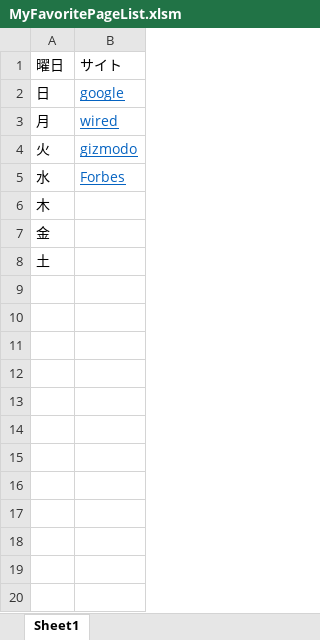
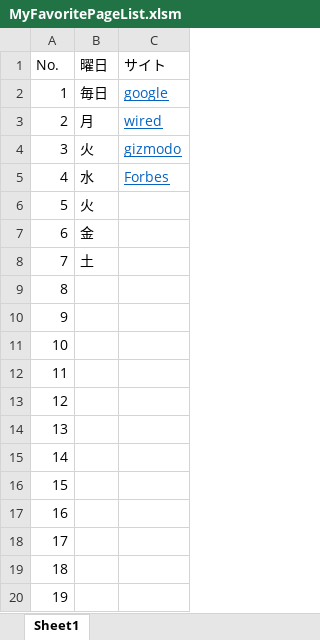
Before and after one commit to Nao6165/OpenMyFavoriteSite, an Excel workbook: MyFavoritePageList.xlsm, sheet Sheet1, drawn as a sheet; only a part is shown; values as stored, in another font and other column widths than the file's, no borders; addresses are those after the commit; the diff covers the shown part only; the diff names each change by its address in the sheet, - before the commit and + after, or states it on an @@ line.

Commit message:
機能のブラッシュアップ

```diff
--- a/MyFavoritePageList.xlsm (sheet Sheet1)
+++ b/MyFavoritePageList.xlsm (sheet Sheet1)
+column A (No.), rows 2-8: 1 | 2 | 3 | 4 | 5 | 6 | 7
-B2 (曜日): 日
+B2 (曜日): 毎日
-B6 (曜日): 木
+B6 (曜日): 火
+row 9: 8
+row 10: 9
+row 11: 10
+row 12: 11
+row 13: 12
+row 14: 13
+row 15: 14
+row 16: 15
+row 17: 16
+row 18: 17
+row 19: 18
+row 20: 19
```
Also changed, not shown: 31 added rows elsewhere in this sheet.
